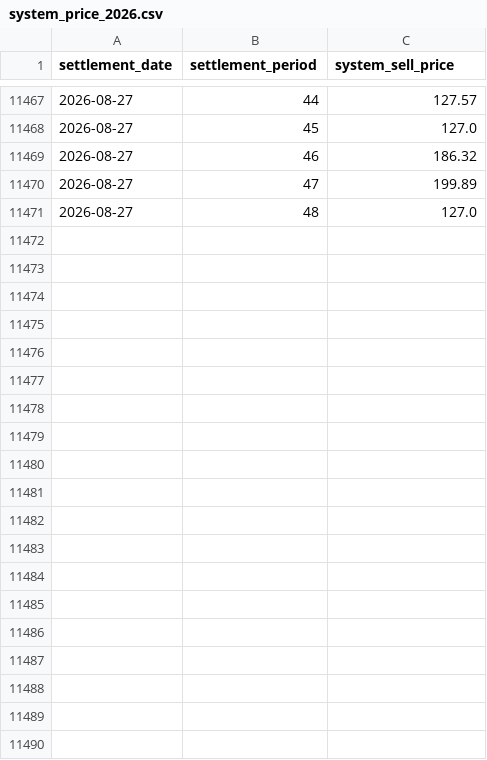
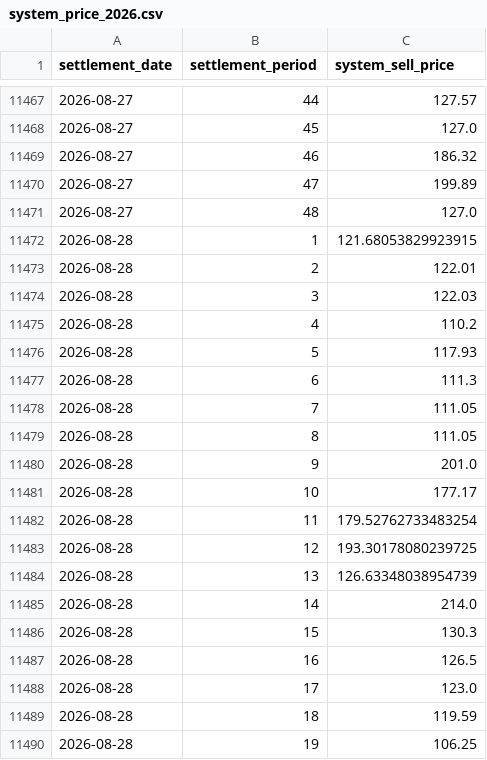
Before and after one commit to richardjlyon/gb-grid-margin, a CSV file: data/history/system_price_2026.csv, drawn as a sheet; only a part is shown, gaps mark what is left out; the diff covers the shown part only.

```diff
--- a/data/history/system_price_2026.csv
+++ b/data/history/system_price_2026.csv
@@ -11471 +11471,20 @@ settlement_date,settlement_period,system_sell_price
 2026-08-27,48,127.0
+2026-08-28,1,121.68053829923915
+2026-08-28,2,122.01
+2026-08-28,3,122.03
+2026-08-28,4,110.2
+2026-08-28,5,117.93
+2026-08-28,6,111.3
+2026-08-28,7,111.05
+2026-08-28,8,111.05
+2026-08-28,9,201.0
+2026-08-28,10,177.17
+2026-08-28,11,179.52762733483254
+2026-08-28,12,193.30178080239725
+2026-08-28,13,126.63348038954739
+2026-08-28,14,214.0
+2026-08-28,15,130.3
+2026-08-28,16,126.5
+2026-08-28,17,123.0
+2026-08-28,18,119.59
+2026-08-28,19,106.25
```
Also changed, not shown: 29 added rows elsewhere in this file, data/history/embedded_2026.csv, 19 other files.
